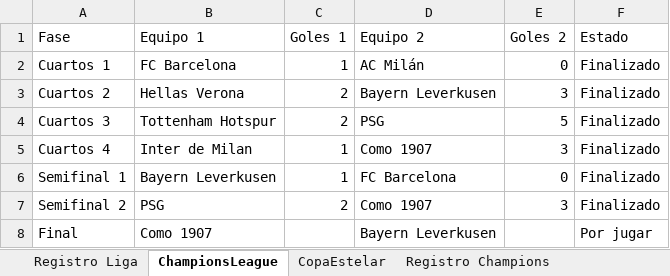
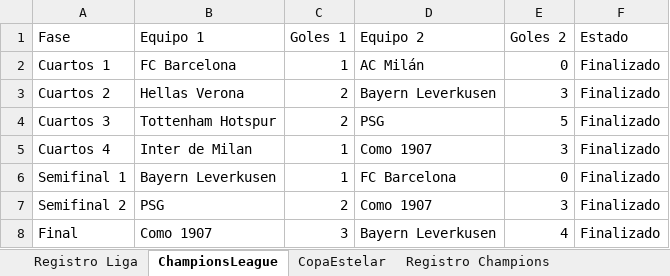
Before and after one commit to DekaosSv/LMI---Plataforma, an Excel workbook: lmi temp 9.xlsx, sheet ChampionsLeague, drawn as a sheet; values as stored, in another font and other column widths than the file's, no borders; the diff names each change by its address in the sheet, - before the commit and + after, or states it on an @@ line.

```diff
--- a/lmi temp 9.xlsx (sheet ChampionsLeague)
+++ b/lmi temp 9.xlsx (sheet ChampionsLeague)
-C8 (Goles 1): (empty)
+C8 (Goles 1): 3
-E8 (Goles 2): (empty)
+E8 (Goles 2): 4
-F8 (Estado): Por jugar
+F8 (Estado): Finalizado
```
Also changed, not shown: sheet Clubes, sheet Lista, 6 other files.
